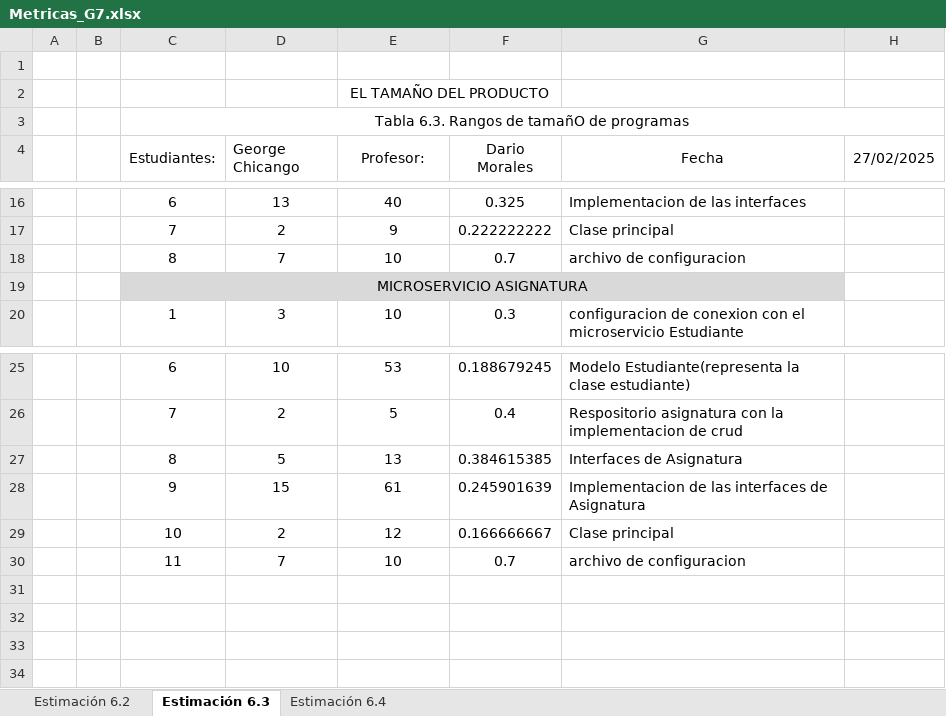
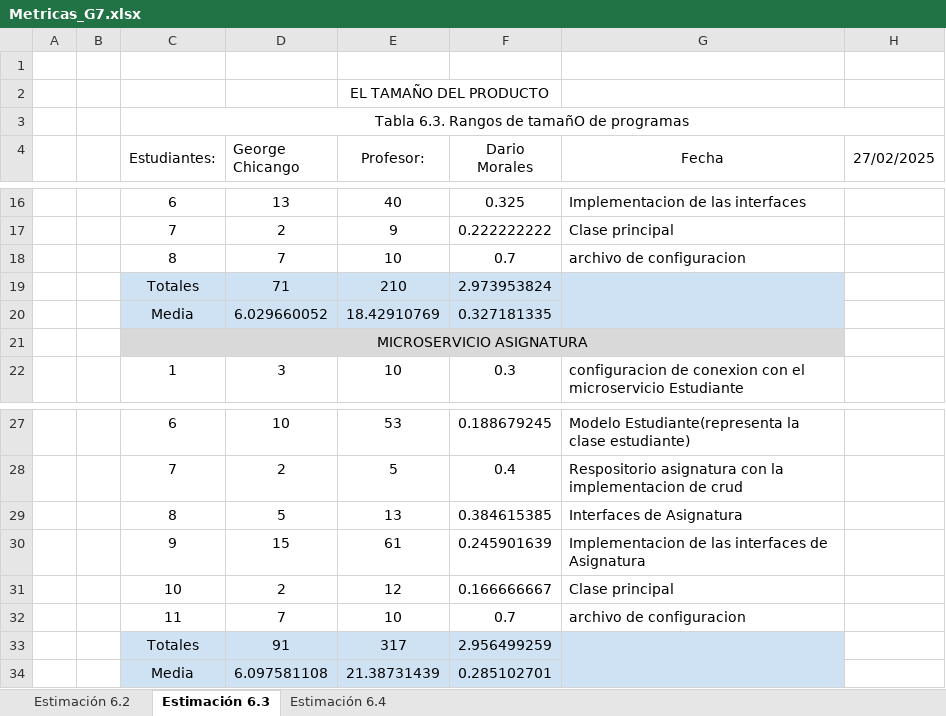
Before and after one commit to Gwchicango/2567_G7_ACSW, an Excel workbook: 04_Metricas/Metricas_G7.xlsx, sheet Estimación 6.3, drawn as a sheet; only a part is shown, gaps mark what is left out; values as stored, in another font and other column widths than the file's, no borders; charts and pictures not drawn; the diff names each change by its address in the sheet, - before the commit and + after, or states it on an @@ line.

```diff
--- a/04_Metricas/Metricas_G7.xlsx (sheet Estimación 6.3)
+++ b/04_Metricas/Metricas_G7.xlsx (sheet Estimación 6.3)
+row 19:  |  | Totales | 71 | 210 | 2.973953824
+row 20:  |  | Media | 6.029660052 | 18.42910769 | 0.327181335
+row 33:  |  | Totales | 91 | 317 | 2.956499259
+row 34:  |  | Media | 6.097581108 | 21.38731439 | 0.285102701
```
Also changed, not shown: sheet Estimación 6.4, sheet Estimación 6.2, formulas that keep their value.
